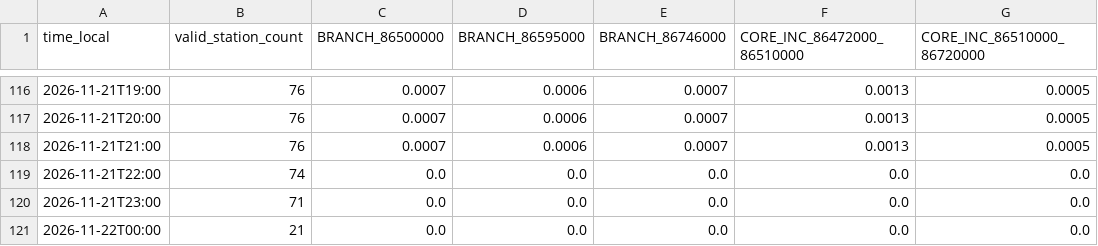
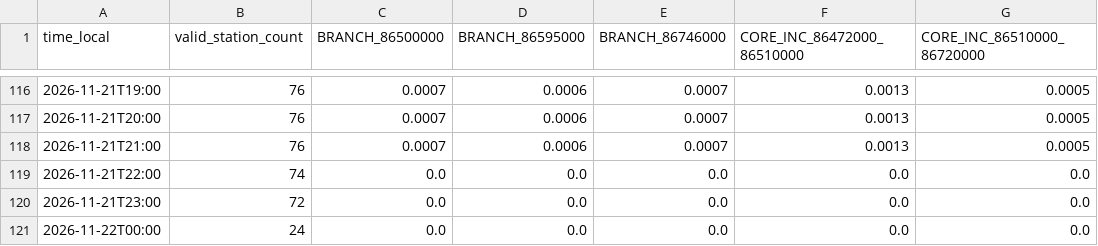
Before and after one commit to previne-taquari-antas/Previne-Taquari-Antas---Redes-Neurais, a CSV file: assets/data/hec_hms_g040_full_basin/whole_basin_observed_rain_components_hourly.csv, drawn as a sheet; only a part is shown, gaps mark what is left out; the diff names each change by its address in the sheet, - before the commit and + after, or states it on an @@ line.

Commit message:
bot: update G040 whole-basin observed-branch architecture [skip ci]

```diff
--- a/assets/data/hec_hms_g040_full_basin/whole_basin_observed_rain_components_hourly.csv
+++ b/assets/data/hec_hms_g040_full_basin/whole_basin_observed_rain_components_hourly.csv
-B120 (valid_station_count): 71
+B120 (valid_station_count): 72
-B121 (valid_station_count): 21
+B121 (valid_station_count): 24
```
Also changed, not shown: assets/data/hec_hms_g040_full_basin/whole_basin_observed_rain_fullgrid_hourly.csv, assets/data/hec_hms_g040_full_basin/whole_basin_observed_rain_hourly.csv, 11 other files.
